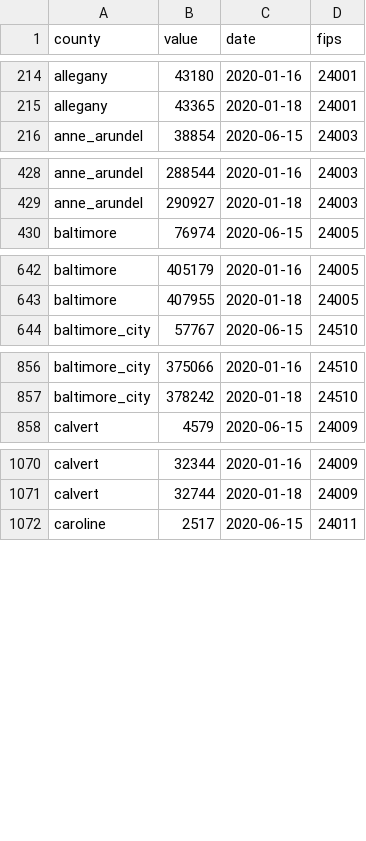
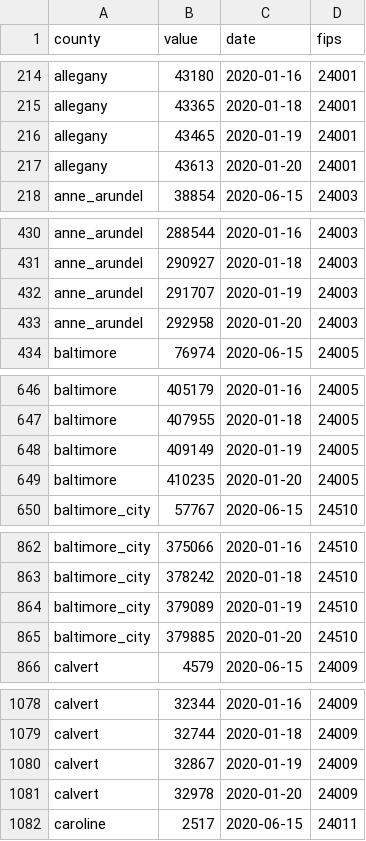
Before and after one commit to prayaggordy/D3-covid-map, a CSV file: data/md_population_tested_county.csv, drawn as a sheet; only a part is shown, gaps mark what is left out; the diff covers the shown part only; the diff names each change by its address in the sheet, - before the commit and + after, or states it on an @@ line.

```diff
--- a/data/md_population_tested_county.csv
+++ b/data/md_population_tested_county.csv
+row 216: allegany | 43465 | 2020-01-19 | 24001
+row 217: allegany | 43613 | 2020-01-20 | 24001
+row 432: anne_arundel | 291707 | 2020-01-19 | 24003
+row 433: anne_arundel | 292958 | 2020-01-20 | 24003
+row 648: baltimore | 409149 | 2020-01-19 | 24005
+row 649: baltimore | 410235 | 2020-01-20 | 24005
+row 864: baltimore_city | 379089 | 2020-01-19 | 24510
+row 865: baltimore_city | 379885 | 2020-01-20 | 24510
+row 1080: calvert | 32867 | 2020-01-19 | 24009
+row 1081: calvert | 32978 | 2020-01-20 | 24009
```
Also changed, not shown: 38 added rows elsewhere in this file, data/md_counties.csv, data/md_counties_cases.csv, 22 other files.
